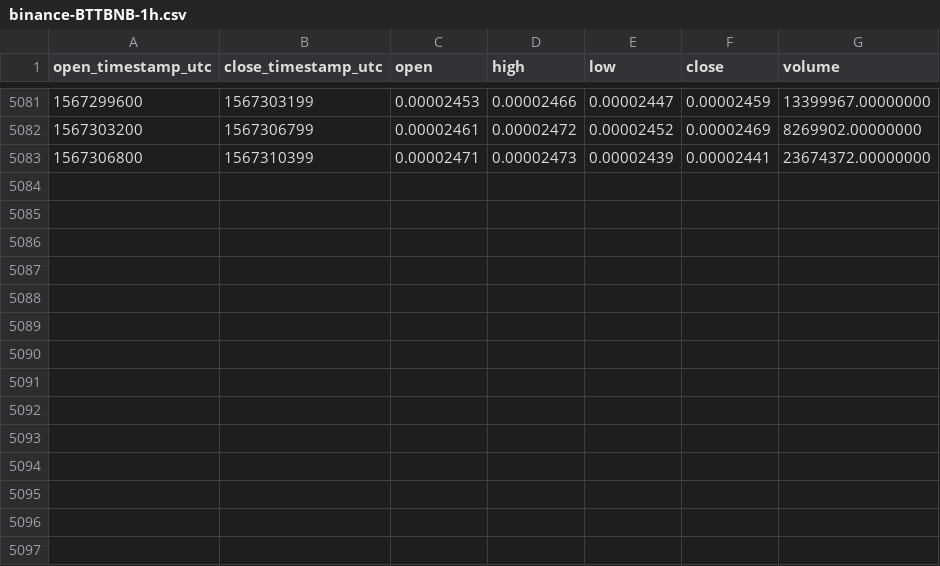
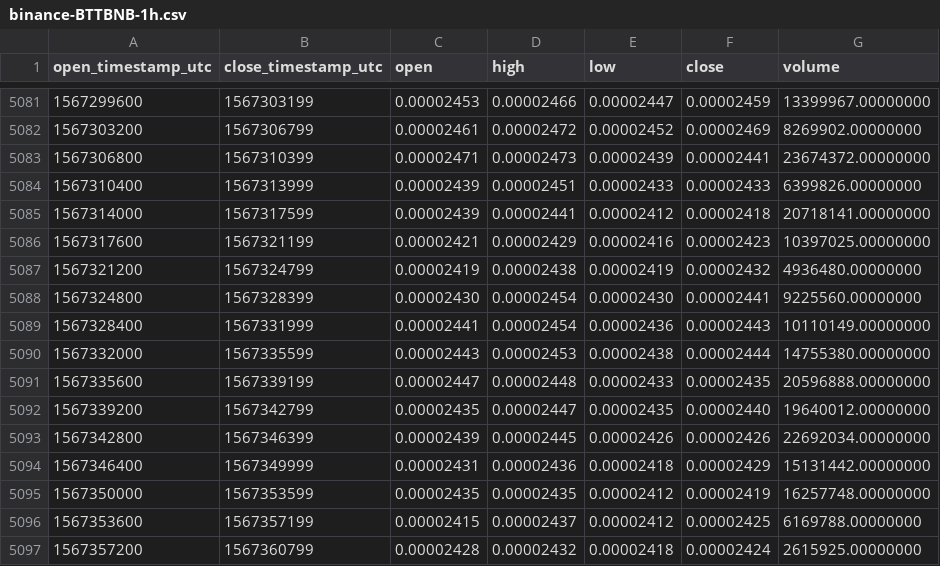
Before and after one commit to cryptobigbro/binance-BTTBNB, a CSV file: binance-BTTBNB-1h.csv, drawn as a sheet; only a part is shown, gaps mark what is left out; the diff names each change by its address in the sheet, - before the commit and + after, or states it on an @@ line.

Commit message:
Update OHLCV data.

```diff
--- a/binance-BTTBNB-1h.csv
+++ b/binance-BTTBNB-1h.csv
+row 5084: 1567310400 | 1567313999 | 0.00002439 | 0.00002451 | 0.00002433 | 0.00002433 | 6399826.00000000
+row 5085: 1567314000 | 1567317599 | 0.00002439 | 0.00002441 | 0.00002412 | 0.00002418 | 20718141.00000000
+row 5086: 1567317600 | 1567321199 | 0.00002421 | 0.00002429 | 0.00002416 | 0.00002423 | 10397025.00000000
+row 5087: 1567321200 | 1567324799 | 0.00002419 | 0.00002438 | 0.00002419 | 0.00002432 | 4936480.00000000
+row 5088: 1567324800 | 1567328399 | 0.00002430 | 0.00002454 | 0.00002430 | 0.00002441 | 9225560.00000000
+row 5089: 1567328400 | 1567331999 | 0.00002441 | 0.00002454 | 0.00002436 | 0.00002443 | 10110149.00000000
+row 5090: 1567332000 | 1567335599 | 0.00002443 | 0.00002453 | 0.00002438 | 0.00002444 | 14755380.00000000
+row 5091: 1567335600 | 1567339199 | 0.00002447 | 0.00002448 | 0.00002433 | 0.00002435 | 20596888.00000000
+row 5092: 1567339200 | 1567342799 | 0.00002435 | 0.00002447 | 0.00002435 | 0.00002440 | 19640012.00000000
+row 5093: 1567342800 | 1567346399 | 0.00002439 | 0.00002445 | 0.00002426 | 0.00002426 | 22692034.00000000
+row 5094: 1567346400 | 1567349999 | 0.00002431 | 0.00002436 | 0.00002418 | 0.00002429 | 15131442.00000000
+row 5095: 1567350000 | 1567353599 | 0.00002435 | 0.00002435 | 0.00002412 | 0.00002419 | 16257748.00000000
+row 5096: 1567353600 | 1567357199 | 0.00002415 | 0.00002437 | 0.00002412 | 0.00002425 | 6169788.00000000
+row 5097: 1567357200 | 1567360799 | 0.00002428 | 0.00002432 | 0.00002418 | 0.00002424 | 2615925.00000000
```
